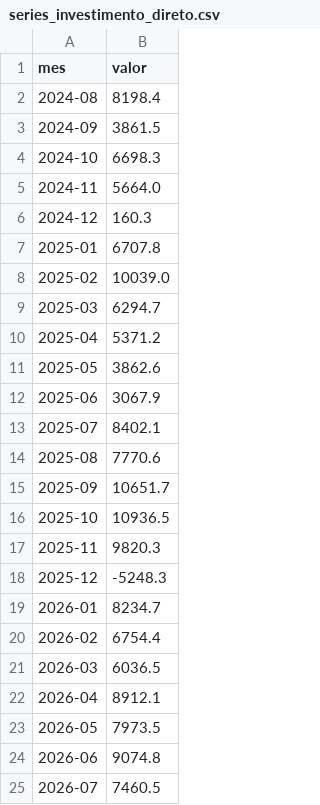
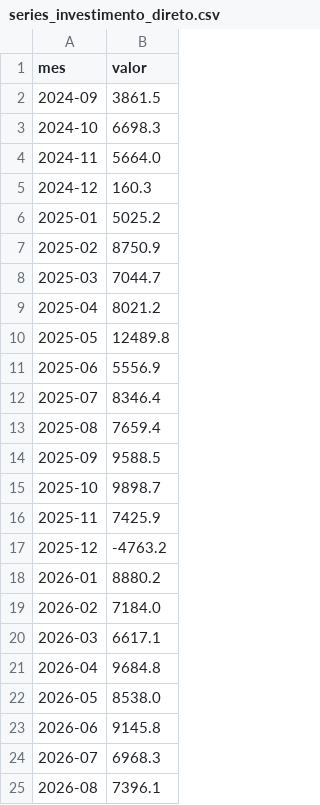
Before and after one commit to muriloreis14/portfolio_Murilo_Reis, a CSV file: arquivos_download/series_investimento_direto.csv, drawn as a sheet.

```diff
--- a/arquivos_download/series_investimento_direto.csv
+++ b/arquivos_download/series_investimento_direto.csv
@@ -1,3 +1,2 @@
 mes;valor
-2024-08;8198.4
 2024-09;3861.5
@@ -6,20 +5,21 @@
 2024-12;160.3
-2025-01;6707.8
-2025-02;10039.0
-2025-03;6294.7
-2025-04;5371.2
-2025-05;3862.6
-2025-06;3067.9
-2025-07;8402.1
-2025-08;7770.6
-2025-09;10651.7
-2025-10;10936.5
-2025-11;9820.3
-2025-12;-5248.3
-2026-01;8234.7
-2026-02;6754.4
-2026-03;6036.5
-2026-04;8912.1
-2026-05;7973.5
-2026-06;9074.8
-2026-07;7460.5
+2025-01;5025.2
+2025-02;8750.9
+2025-03;7044.7
+2025-04;8021.2
+2025-05;12489.8
+2025-06;5556.9
+2025-07;8346.4
+2025-08;7659.4
+2025-09;9588.5
+2025-10;9898.7
+2025-11;7425.9
+2025-12;-4763.2
+2026-01;8880.2
+2026-02;7184.0
+2026-03;6617.1
+2026-04;9684.8
+2026-05;8538.0
+2026-06;9145.8
+2026-07;6968.3
+2026-08;7396.1
```
Also changed, not shown: arquivos_download/series_balanca_comercial.csv, arquivos_download/series_cambio.csv, 15 other files.
